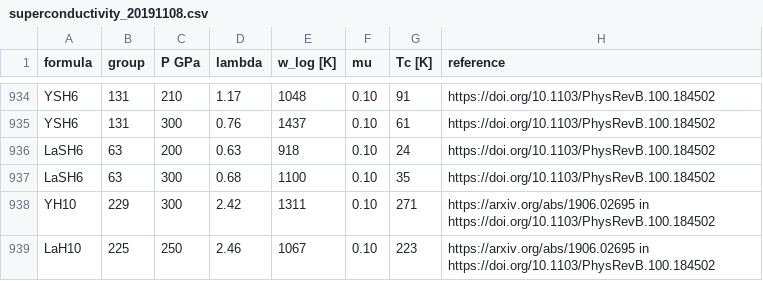
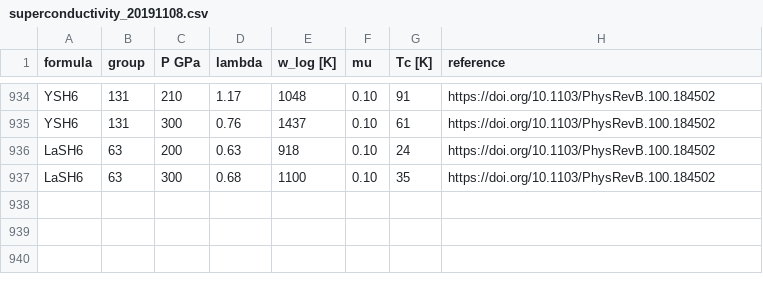
Before and after one commit to nakanishi-akitaka/python, a CSV file: database/superconductivity_20191108.csv, drawn as a sheet; only a part is shown, gaps mark what is left out; the diff names each change by its address in the sheet, - before the commit and + after, or states it on an @@ line.

```diff
--- a/database/superconductivity_20191108.csv
+++ b/database/superconductivity_20191108.csv
-row 938: YH10 | 229 | 300 | 2.42 | 1311 | 0.10 | 271 | https://arxiv.org/abs/1906.02695 in https://doi.org/10.1103/PhysRevB.100.184502
-row 939: LaH10 | 225 | 250 | 2.46 | 1067 | 0.10 | 223 | https://arxiv.org/abs/1906.02695 in https://doi.org/10.1103/PhysRevB.100.184502
```
Also changed, not shown: 1 other file.
